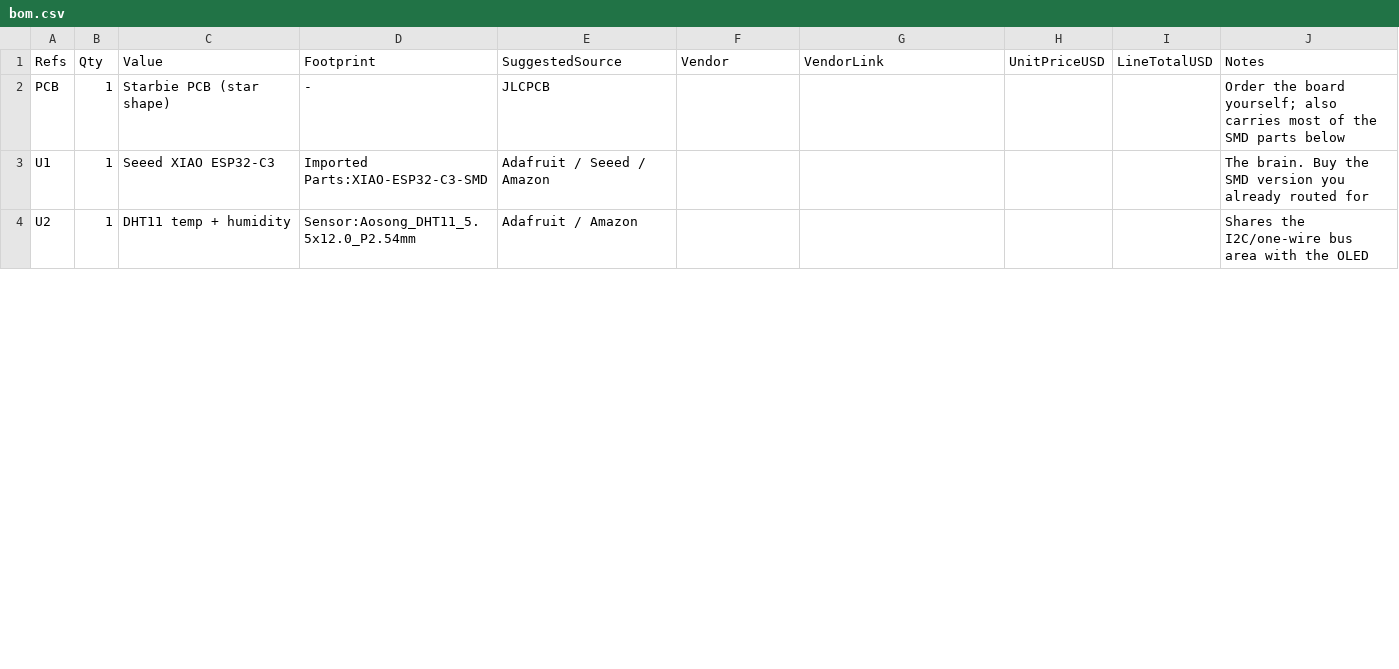
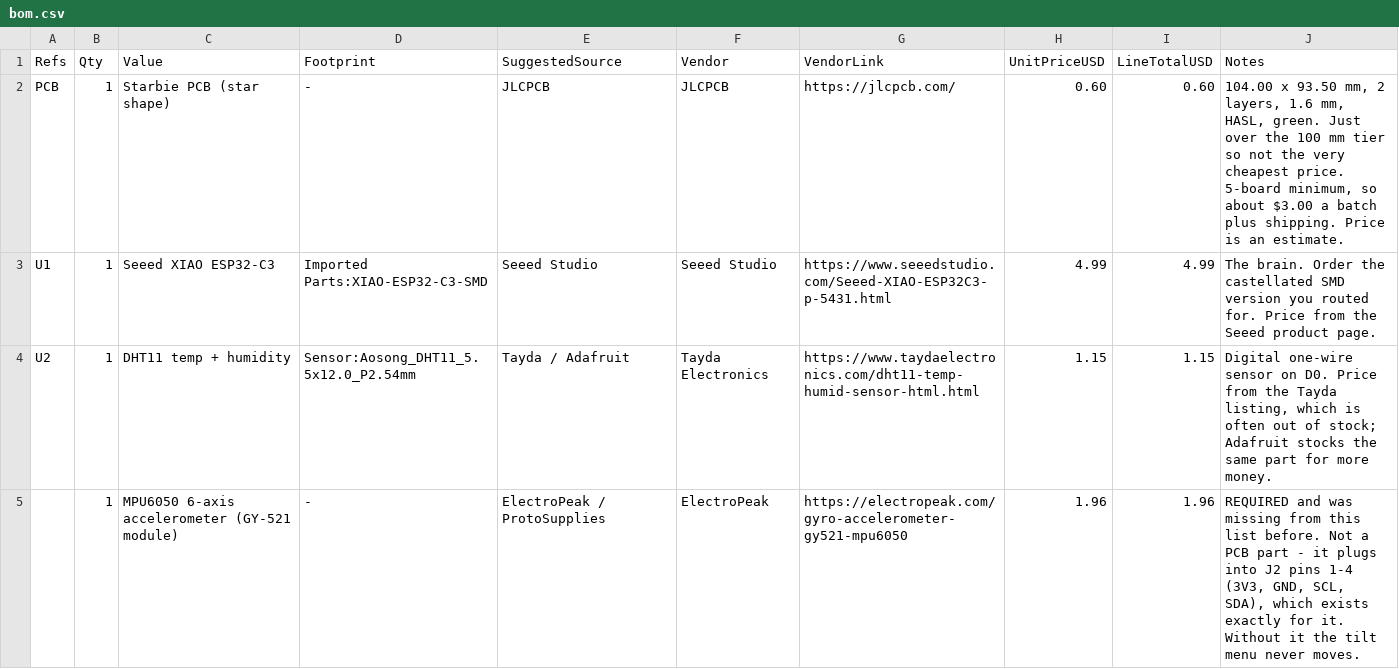
Before and after one commit to Tomer-Sagie/Starbie, a CSV file: bom.csv, drawn as a sheet; only a part is shown; the diff covers the shown part only.

```diff
--- a/bom.csv
+++ b/bom.csv
@@ -1,4 +1,5 @@
 Refs,Qty,Value,Footprint,SuggestedSource,Vendor,VendorLink,UnitPriceUSD,LineTotalUSD,Notes
-"PCB",1,"Starbie PCB (star shape)","-","JLCPCB","","","","","Order the board yourself; also carries most of the SMD parts below"
-"U1",1,"Seeed XIAO ESP32-C3","Imported Parts:XIAO-ESP32-C3-SMD","Adafruit / Seeed / Amazon","","","","","The brain. Buy the SMD version you already routed for"
-"U2",1,"DHT11 temp + humidity","Sensor:Aosong_DHT11_5.5x12.0_P2.54mm","Adafruit / Amazon","","","","","Shares the I2C/one-wire bus area with the OLED"
+"PCB",1,"Starbie PCB (star shape)",-,JLCPCB,JLCPCB,https://jlcpcb.com/,0.60,0.60,"104.00 x 93.50 mm, 2 layers, 1.6 mm, HASL, green. Just over the 100 mm tier so not the very cheapest price. 5-board minimum, so about $3.00 a batch plus shipping. Price is an estimate."
+"U1",1,"Seeed XIAO ESP32-C3","Imported Parts:XIAO-ESP32-C3-SMD",Seeed Studio,Seeed Studio,https://www.seeedstudio.com/Seeed-XIAO-ESP32C3-p-5431.html,4.99,4.99,"The brain. Order the castellated SMD version you routed for. Price from the Seeed product page."
+"U2",1,"DHT11 temp + humidity","Sensor:Aosong_DHT11_5.5x12.0_P2.54mm",Tayda / Adafruit,Tayda Electronics,https://www.taydaelectronics.com/dht11-temp-humid-sensor-html.html,1.15,1.15,"Digital one-wire sensor on D0. Price from the Tayda listing, which is often out of stock; Adafruit stocks the same part for more money."
+"",1,"MPU6050 6-axis accelerometer (GY-521 module)",-,ElectroPeak / ProtoSupplies,ElectroPeak,https://electropeak.com/gyro-accelerometer-gy521-mpu6050,1.96,1.96,"REQUIRED and was missing from this list before. Not a PCB part - it plugs into J2 pins 1-4 (3V3, GND, SCL, SDA), which exists exactly for it. Without it the tilt menu never moves."
```
Also changed, not shown: 5 added rows, 4 removed rows and 88 edited cells elsewhere in this file, 31 other files.
